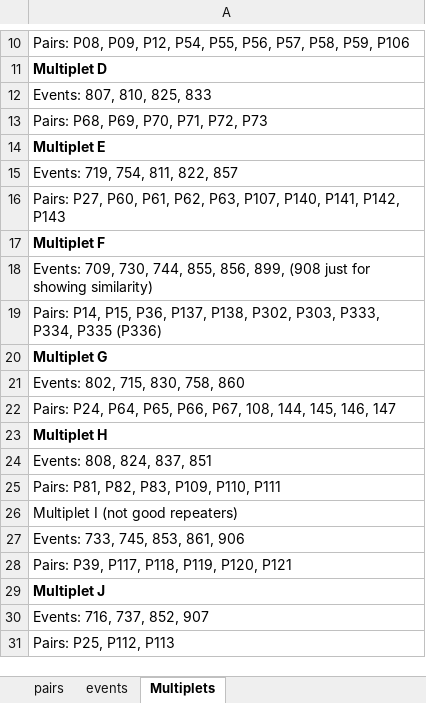
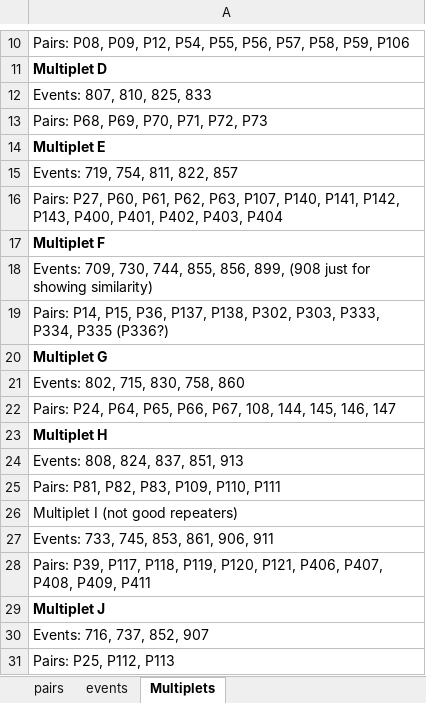
Before and after one commit to JohnVidale/Array_codes, an Excel workbook: Files/ICevents_full copy.xlsx, sheet Multiplets, drawn as a sheet; only a part is shown, gaps mark what is left out; values as stored, in another font and other column widths than the file's, no borders; the diff names each change by its address in the sheet, - before the commit and + after, or states it on an @@ line.

```diff
--- a/Files/ICevents_full copy.xlsx (sheet Multiplets)
+++ b/Files/ICevents_full copy.xlsx (sheet Multiplets)
-A16: …P141, P142, P143
+A16: …P141, P142, P143, P400, P401, P402, P403, P404
-A19: …P334, P335 (P336)
+A19: …P334, P335 (P336?)
-A24: Events: 808, 824, 837, 851
+A24: Events: 808, 824, 837, 851, 913
-A27: Events: 733, 745, 853, 861, 906
+A27: Events: 733, 745, 853, 861, 906, 911
-A28: …P119, P120, P121
+A28: …P119, P120, P121, P406, P407, P408, P409, P411
```
Also changed, not shown: sheet pairs, sheet events, Files/ICevents_full.xlsx, 13 other files.
